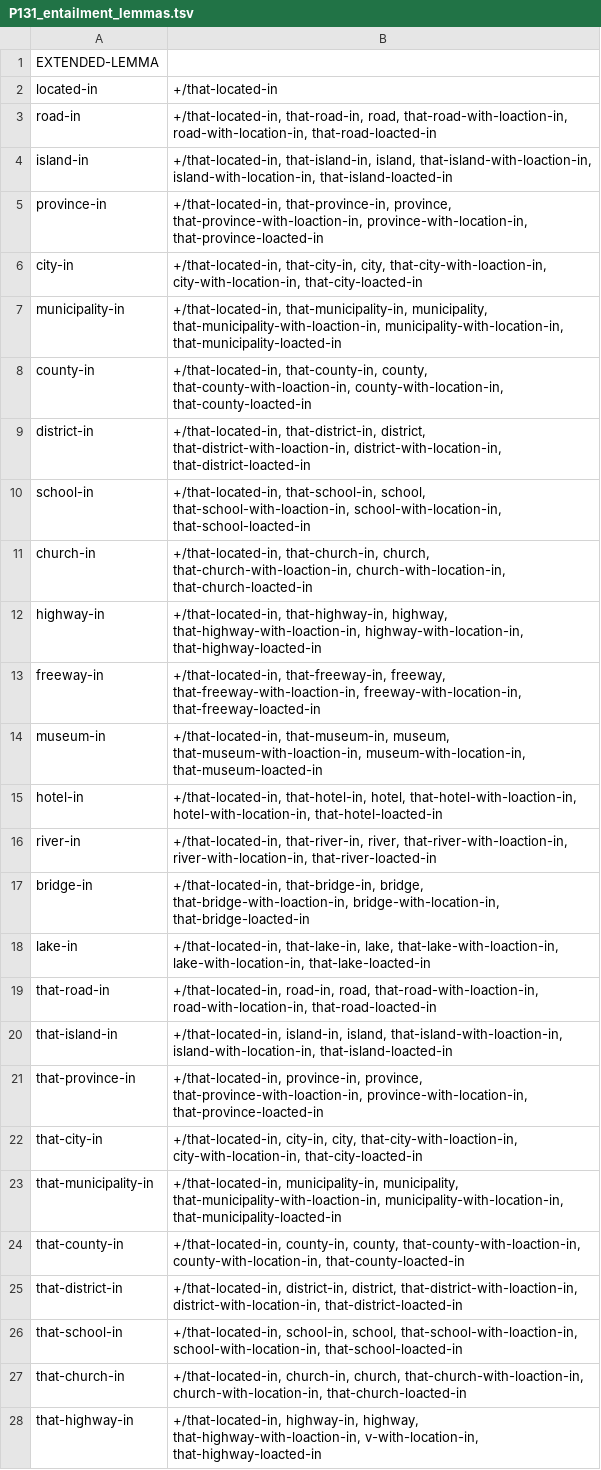
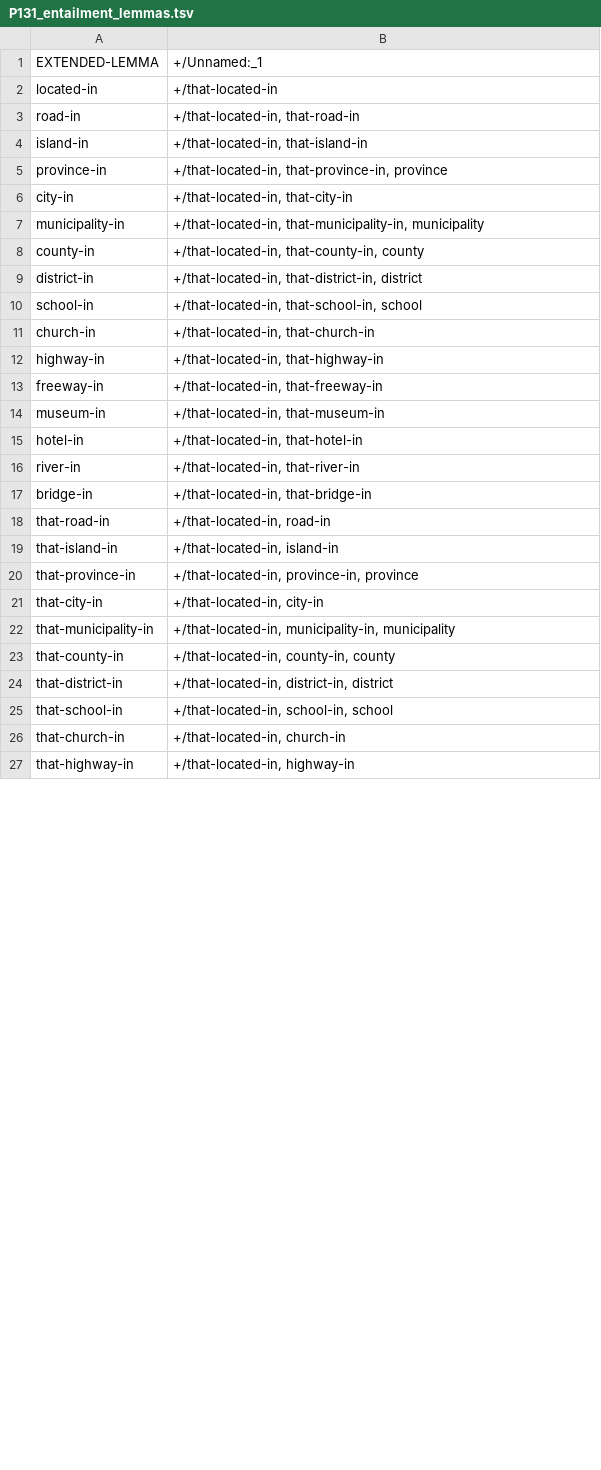
Before and after one commit to yanaiela/lm_meaning, a TSV file: data/pattern_data/P131_entailment_lemmas.tsv, drawn as a sheet; only a part is shown; the diff covers the shown part only.

```diff
--- a/data/pattern_data/P131_entailment_lemmas.tsv
+++ b/data/pattern_data/P131_entailment_lemmas.tsv
@@ -1,28 +1,27 @@
-EXTENDED-LEMMA	
+EXTENDED-LEMMA	+/Unnamed:_1
 located-in	+/that-located-in
-road-in	+/that-located-in, that-road-in, road, that-road-with-loaction-in, road-with-location-in, that-road-loacted-in
-island-in	+/that-located-in, that-island-in, island, that-island-with-loaction-in, island-with-location-in, that-island-loacted-in
-province-in	+/that-located-in, that-province-in, province, that-province-with-loaction-in, province-with-location-in, that-province-loacted-in
-city-in	+/that-located-in, that-city-in, city, that-city-with-loaction-in, city-with-location-in, that-city-loacted-in
-municipality-in	+/that-located-in, that-municipality-in, municipality, that-municipality-with-loaction-in, municipality-with-location-in, that-municipality-loacted-in
-county-in	+/that-located-in, that-county-in, county, that-county-with-loaction-in, county-with-location-in, that-county-loacted-in
-district-in	+/that-located-in, that-district-in, district, that-district-with-loaction-in, district-with-location-in, that-district-loacted-in
-school-in	+/that-located-in, that-school-in, school, that-school-with-loaction-in, school-with-location-in, that-school-loacted-in
-church-in	+/that-located-in, that-church-in, church, that-church-with-loaction-in, church-with-location-in, that-church-loacted-in
-highway-in	+/that-located-in, that-highway-in, highway, that-highway-with-loaction-in, highway-with-location-in, that-highway-loacted-in
-freeway-in	+/that-located-in, that-freeway-in, freeway, that-freeway-with-loaction-in, freeway-with-location-in, that-freeway-loacted-in
-museum-in	+/that-located-in, that-museum-in, museum, that-museum-with-loaction-in, museum-with-location-in, that-museum-loacted-in
-hotel-in	+/that-located-in, that-hotel-in, hotel, that-hotel-with-loaction-in, hotel-with-location-in, that-hotel-loacted-in
-river-in	+/that-located-in, that-river-in, river, that-river-with-loaction-in, river-with-location-in, that-river-loacted-in
-bridge-in	+/that-located-in, that-bridge-in, bridge, that-bridge-with-loaction-in, bridge-with-location-in, that-bridge-loacted-in
-lake-in	+/that-located-in, that-lake-in, lake, that-lake-with-loaction-in, lake-with-location-in, that-lake-loacted-in
-that-road-in	+/that-located-in, road-in, road, that-road-with-loaction-in, road-with-location-in, that-road-loacted-in
-that-island-in	+/that-located-in, island-in, island, that-island-with-loaction-in, island-with-location-in, that-island-loacted-in
-that-province-in	+/that-located-in, province-in, province, that-province-with-loaction-in, province-with-location-in, that-province-loacted-in
-that-city-in	+/that-located-in, city-in, city, that-city-with-loaction-in, city-with-location-in, that-city-loacted-in
-that-municipality-in	+/that-located-in, municipality-in, municipality, that-municipality-with-loaction-in, municipality-with-location-in, that-municipality-loacted-in
-that-county-in	+/that-located-in, county-in, county, that-county-with-loaction-in, county-with-location-in, that-county-loacted-in
-that-district-in	+/that-located-in, district-in, district, that-district-with-loaction-in, district-with-location-in, that-district-loacted-in
-that-school-in	+/that-located-in, school-in, school, that-school-with-loaction-in, school-with-location-in, that-school-loacted-in
-that-church-in	+/that-located-in, church-in, church, that-church-with-loaction-in, church-with-location-in, that-church-loacted-in
-that-highway-in	+/that-located-in, highway-in, highway, that-highway-with-loaction-in, v-with-location-in, that-highway-loacted-in
+road-in	+/that-located-in, that-road-in
+island-in	+/that-located-in, that-island-in
+province-in	+/that-located-in, that-province-in, province
+city-in	+/that-located-in, that-city-in
+municipality-in	+/that-located-in, that-municipality-in, municipality
+county-in	+/that-located-in, that-county-in, county
+district-in	+/that-located-in, that-district-in, district
+school-in	+/that-located-in, that-school-in, school
+church-in	+/that-located-in, that-church-in
+highway-in	+/that-located-in, that-highway-in
+freeway-in	+/that-located-in, that-freeway-in
+museum-in	+/that-located-in, that-museum-in
+hotel-in	+/that-located-in, that-hotel-in
+river-in	+/that-located-in, that-river-in
+bridge-in	+/that-located-in, that-bridge-in
+that-road-in	+/that-located-in, road-in
+that-island-in	+/that-located-in, island-in
+that-province-in	+/that-located-in, province-in, province
+that-city-in	+/that-located-in, city-in
+that-municipality-in	+/that-located-in, municipality-in, municipality
+that-county-in	+/that-located-in, county-in, county
+that-district-in	+/that-located-in, district-in, district
+that-school-in	+/that-located-in, school-in, school
+that-church-in	+/that-located-in, church-in
+that-highway-in	+/that-located-in, highway-in
```
Also changed, not shown: 12 removed rows and 10 edited cells elsewhere in this file, data/pattern_data/P103.tsv, data/pattern_data/P131.tsv, 37 other files.
